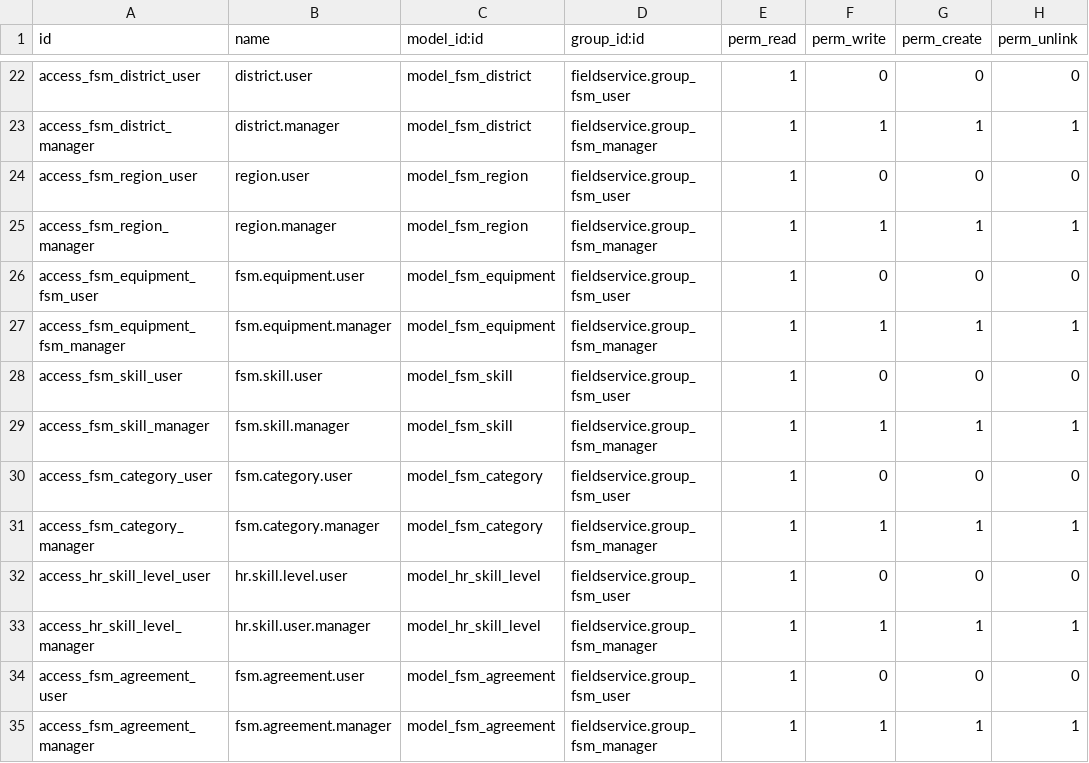
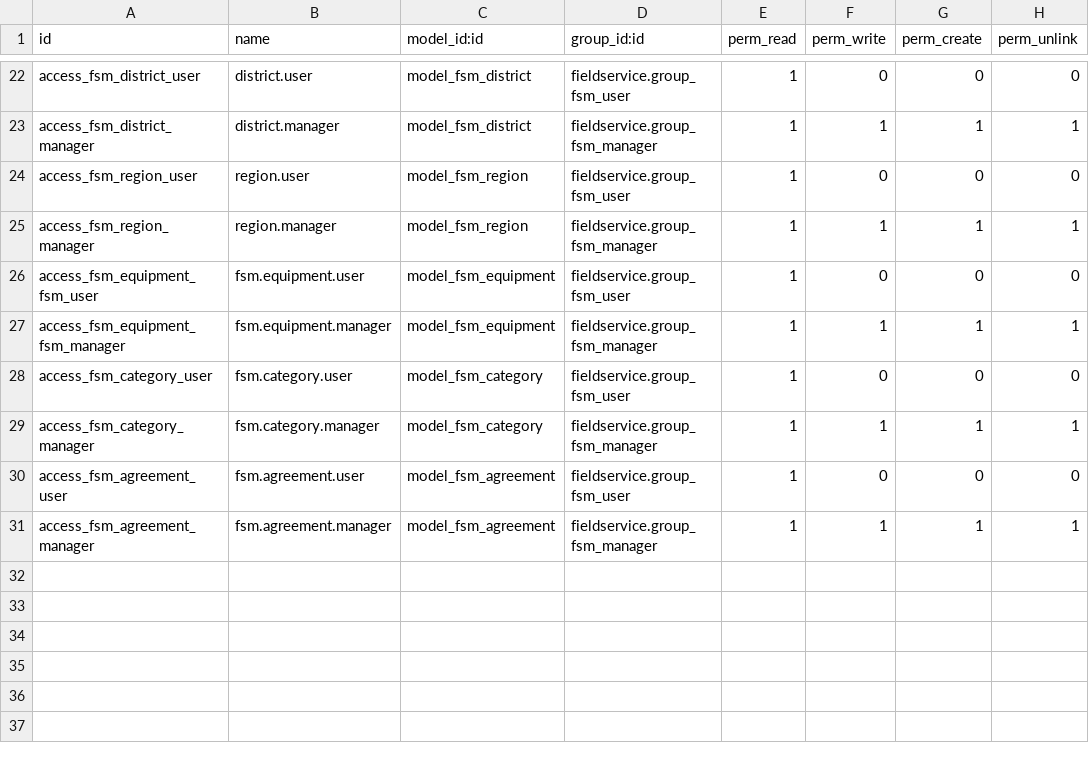
Before and after one commit to OCA/field-service, a CSV file: fieldservice/security/ir.model.access.csv, drawn as a sheet; only a part is shown, gaps mark what is left out.

Commit message:
[ADD] FSM Template and UI changes. Skills moved to new module

```diff
--- a/fieldservice/security/ir.model.access.csv
+++ b/fieldservice/security/ir.model.access.csv
@@ -27,8 +27,4 @@ access_fsm_equipment_fsm_user,fsm.equipment.user,model_fsm_equipment,fieldservic
 access_fsm_equipment_fsm_manager,fsm.equipment.manager,model_fsm_equipment,fieldservice.group_fsm_manager,1,1,1,1
-access_fsm_skill_user,fsm.skill.user,model_fsm_skill,fieldservice.group_fsm_user,1,0,0,0
-access_fsm_skill_manager,fsm.skill.manager,model_fsm_skill,fieldservice.group_fsm_manager,1,1,1,1
 access_fsm_category_user,fsm.category.user,model_fsm_category,fieldservice.group_fsm_user,1,0,0,0
 access_fsm_category_manager,fsm.category.manager,model_fsm_category,fieldservice.group_fsm_manager,1,1,1,1
-access_hr_skill_level_user,hr.skill.level.user,model_hr_skill_level,fieldservice.group_fsm_user,1,0,0,0
-access_hr_skill_level_manager,hr.skill.user.manager,model_hr_skill_level,fieldservice.group_fsm_manager,1,1,1,1
 access_fsm_agreement_user,fsm.agreement.user,model_fsm_agreement,fieldservice.group_fsm_user,1,0,0,0
```
Also changed, not shown: 18 other files.
